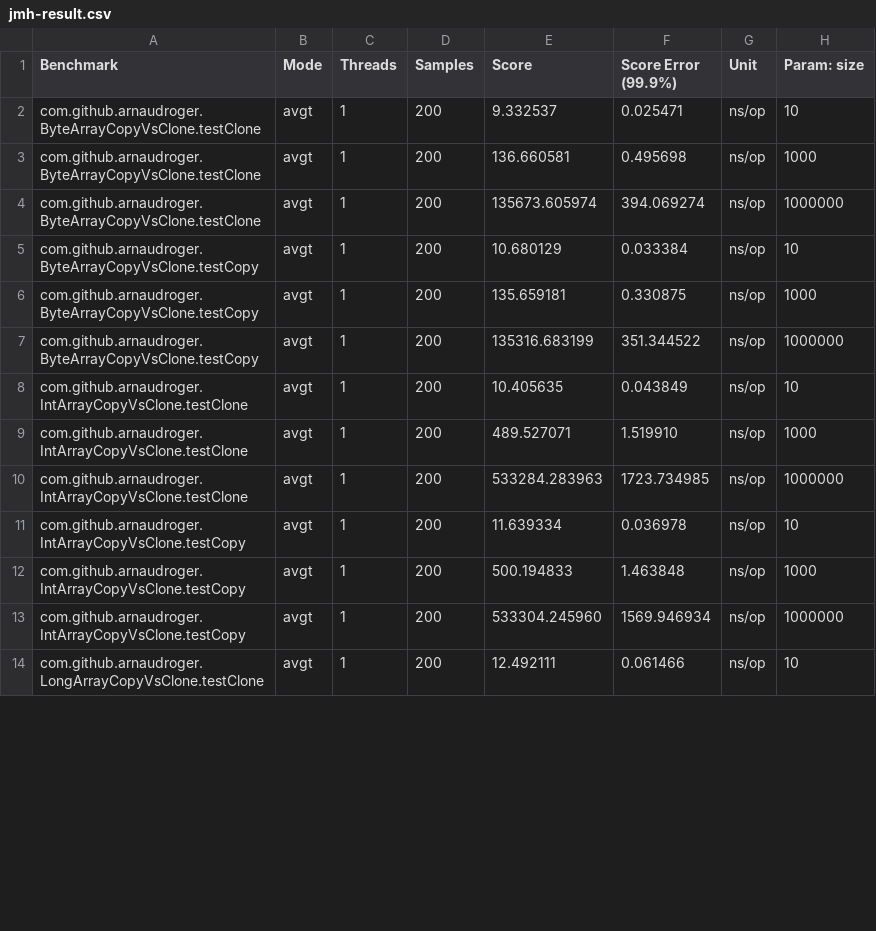
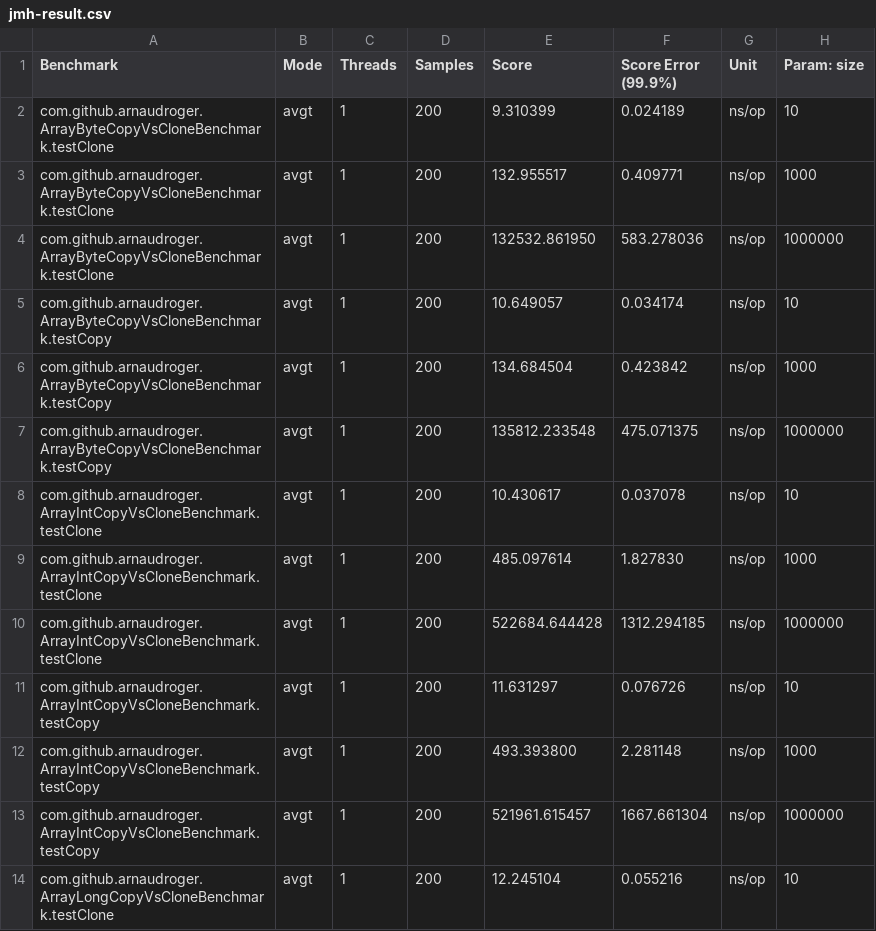
Before and after one commit to arnaudroger/blog_samples, a CSV file: 03_clonevscopy/jmh-result.csv, drawn as a sheet; only a part is shown; the diff covers the shown part only.

Commit message:
upadte

```diff
--- a/03_clonevscopy/jmh-result.csv
+++ b/03_clonevscopy/jmh-result.csv
@@ -1,14 +1,14 @@
 "Benchmark","Mode","Threads","Samples","Score","Score Error (99.9%)","Unit","Param: size"
-"com.github.arnaudroger.ByteArrayCopyVsClone.testClone","avgt",1,200,9.332537,0.025471,"ns/op",10
-"com.github.arnaudroger.ByteArrayCopyVsClone.testClone","avgt",1,200,136.660581,0.495698,"ns/op",1000
-"com.github.arnaudroger.ByteArrayCopyVsClone.testClone","avgt",1,200,135673.605974,394.069274,"ns/op",1000000
-"com.github.arnaudroger.ByteArrayCopyVsClone.testCopy","avgt",1,200,10.680129,0.033384,"ns/op",10
-"com.github.arnaudroger.ByteArrayCopyVsClone.testCopy","avgt",1,200,135.659181,0.330875,"ns/op",1000
-"com.github.arnaudroger.ByteArrayCopyVsClone.testCopy","avgt",1,200,135316.683199,351.344522,"ns/op",1000000
-"com.github.arnaudroger.IntArrayCopyVsClone.testClone","avgt",1,200,10.405635,0.043849,"ns/op",10
-"com.github.arnaudroger.IntArrayCopyVsClone.testClone","avgt",1,200,489.527071,1.519910,"ns/op",1000
-"com.github.arnaudroger.IntArrayCopyVsClone.testClone","avgt",1,200,533284.283963,1723.734985,"ns/op",1000000
-"com.github.arnaudroger.IntArrayCopyVsClone.testCopy","avgt",1,200,11.639334,0.036978,"ns/op",10
-"com.github.arnaudroger.IntArrayCopyVsClone.testCopy","avgt",1,200,500.194833,1.463848,"ns/op",1000
-"com.github.arnaudroger.IntArrayCopyVsClone.testCopy","avgt",1,200,533304.245960,1569.946934,"ns/op",1000000
-"com.github.arnaudroger.LongArrayCopyVsClone.testClone","avgt",1,200,12.492111,0.061466,"ns/op",10
+"com.github.arnaudroger.ArrayByteCopyVsCloneBenchmark.testClone","avgt",1,200,9.310399,0.024189,"ns/op",10
+"com.github.arnaudroger.ArrayByteCopyVsCloneBenchmark.testClone","avgt",1,200,132.955517,0.409771,"ns/op",1000
+"com.github.arnaudroger.ArrayByteCopyVsCloneBenchmark.testClone","avgt",1,200,132532.861950,583.278036,"ns/op",1000000
+"com.github.arnaudroger.ArrayByteCopyVsCloneBenchmark.testCopy","avgt",1,200,10.649057,0.034174,"ns/op",10
+"com.github.arnaudroger.ArrayByteCopyVsCloneBenchmark.testCopy","avgt",1,200,134.684504,0.423842,"ns/op",1000
+"com.github.arnaudroger.ArrayByteCopyVsCloneBenchmark.testCopy","avgt",1,200,135812.233548,475.071375,"ns/op",1000000
+"com.github.arnaudroger.ArrayIntCopyVsCloneBenchmark.testClone","avgt",1,200,10.430617,0.037078,"ns/op",10
+"com.github.arnaudroger.ArrayIntCopyVsCloneBenchmark.testClone","avgt",1,200,485.097614,1.827830,"ns/op",1000
+"com.github.arnaudroger.ArrayIntCopyVsCloneBenchmark.testClone","avgt",1,200,522684.644428,1312.294185,"ns/op",1000000
+"com.github.arnaudroger.ArrayIntCopyVsCloneBenchmark.testCopy","avgt",1,200,11.631297,0.076726,"ns/op",10
+"com.github.arnaudroger.ArrayIntCopyVsCloneBenchmark.testCopy","avgt",1,200,493.393800,2.281148,"ns/op",1000
+"com.github.arnaudroger.ArrayIntCopyVsCloneBenchmark.testCopy","avgt",1,200,521961.615457,1667.661304,"ns/op",1000000
+"com.github.arnaudroger.ArrayLongCopyVsCloneBenchmark.testClone","avgt",1,200,12.245104,0.055216,"ns/op",10
```
Also changed, not shown: 6 added rows and 45 edited cells elsewhere in this file.
